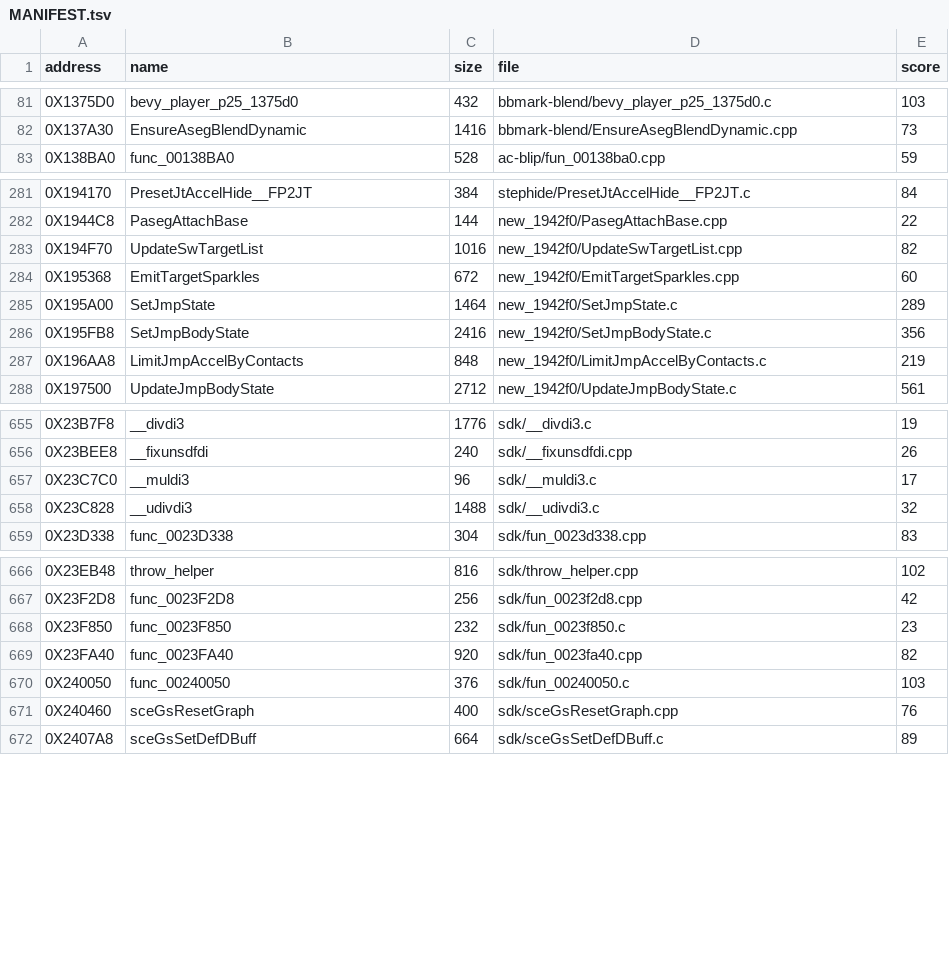
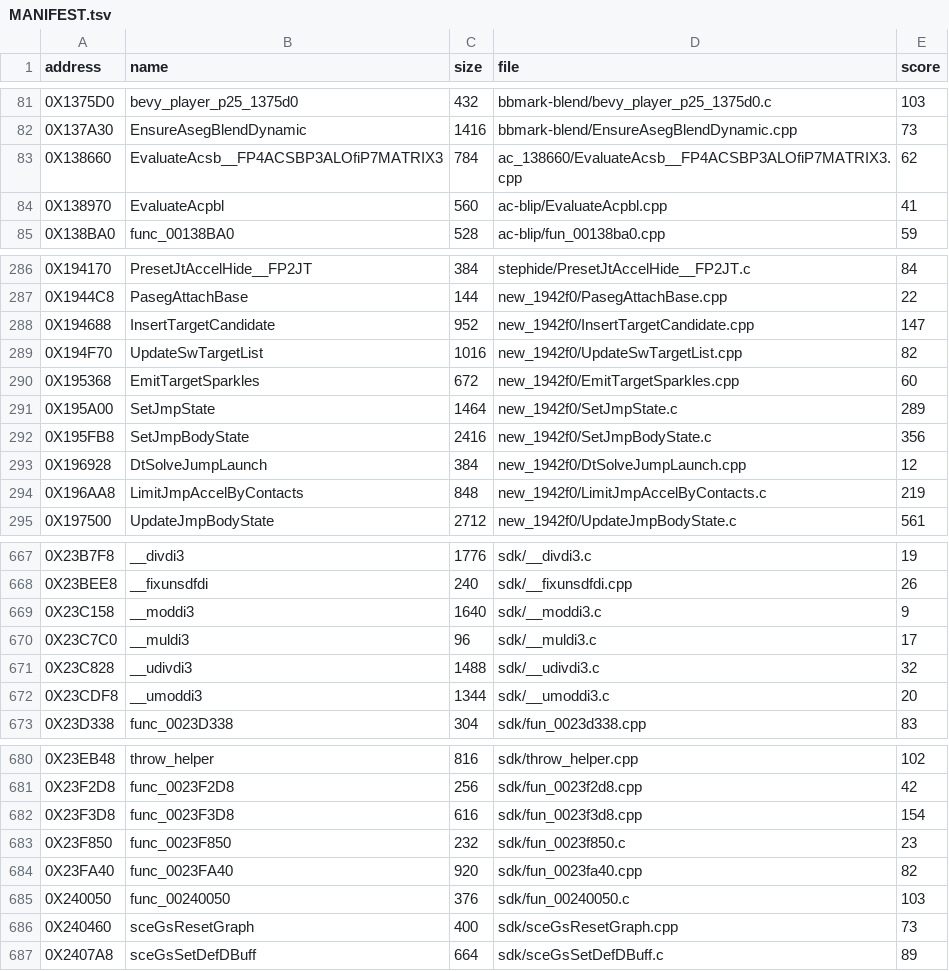
Before and after one commit to OpenThievius/sly2-decomp, a TSV file: nonmatching/MANIFEST.tsv, drawn as a sheet; only a part is shown, gaps mark what is left out; the diff covers the shown part only.

```diff
--- a/nonmatching/MANIFEST.tsv
+++ b/nonmatching/MANIFEST.tsv
@@ -82,2 +82,4 @@ address	name	size	file	score
 0X137A30	EnsureAsegBlendDynamic	1416	bbmark-blend/EnsureAsegBlendDynamic.cpp	73
+0X138660	EvaluateAcsb__FP4ACSBP3ALOfiP7MATRIX3	784	ac_138660/EvaluateAcsb__FP4ACSBP3ALOfiP7MATRIX3.cpp	62
+0X138970	EvaluateAcpbl	560	ac-blip/EvaluateAcpbl.cpp	41
 0X138BA0	func_00138BA0	528	ac-blip/fun_00138ba0.cpp	59
@@ -282,2 +287,3 @@ address	name	size	file	score
 0X1944C8	PasegAttachBase	144	new_1942f0/PasegAttachBase.cpp	22
+0X194688	InsertTargetCandidate	952	new_1942f0/InsertTargetCandidate.cpp	147
 0X194F70	UpdateSwTargetList	1016	new_1942f0/UpdateSwTargetList.cpp	82
@@ -286,2 +292,3 @@ address	name	size	file	score
 0X195FB8	SetJmpBodyState	2416	new_1942f0/SetJmpBodyState.c	356
+0X196928	DtSolveJumpLaunch	384	new_1942f0/DtSolveJumpLaunch.cpp	12
 0X196AA8	LimitJmpAccelByContacts	848	new_1942f0/LimitJmpAccelByContacts.c	219
@@ -656,4 +668,6 @@ address	name	size	file	score
 0X23BEE8	__fixunsdfdi	240	sdk/__fixunsdfdi.cpp	26
+0X23C158	__moddi3	1640	sdk/__moddi3.c	9
 0X23C7C0	__muldi3	96	sdk/__muldi3.c	17
 0X23C828	__udivdi3	1488	sdk/__udivdi3.c	32
+0X23CDF8	__umoddi3	1344	sdk/__umoddi3.c	20
 0X23D338	func_0023D338	304	sdk/fun_0023d338.cpp	83
@@ -667,2 +681,3 @@ address	name	size	file	score
 0X23F2D8	func_0023F2D8	256	sdk/fun_0023f2d8.cpp	42
+0X23F3D8	func_0023F3D8	616	sdk/fun_0023f3d8.cpp	154
 0X23F850	func_0023F850	232	sdk/fun_0023f850.c	23
@@ -670,3 +685,3 @@ address	name	size	file	score
 0X240050	func_00240050	376	sdk/fun_00240050.c	103
-0X240460	sceGsResetGraph	400	sdk/sceGsResetGraph.cpp	76
+0X240460	sceGsResetGraph	400	sdk/sceGsResetGraph.cpp	73
 0X2407A8	sceGsSetDefDBuff	664	sdk/sceGsSetDefDBuff.c	89
```
Also changed, not shown: 10 added rows, 1 removed row and 1 edited cell elsewhere in this file, config/eu/addresses.tsv, config/eu/c_status.tsv, 57 other files.
